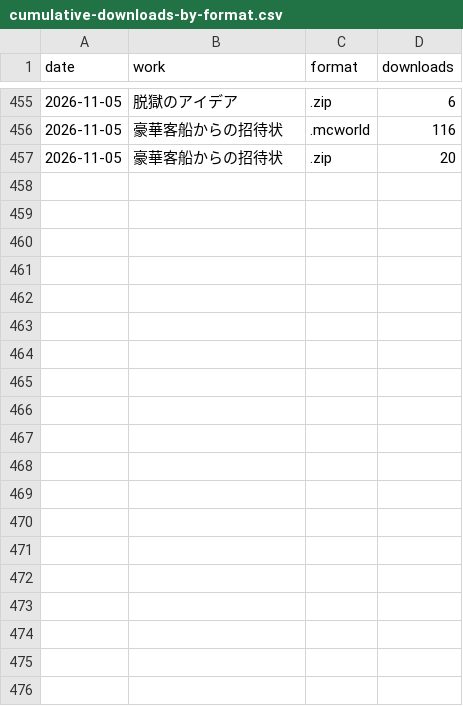
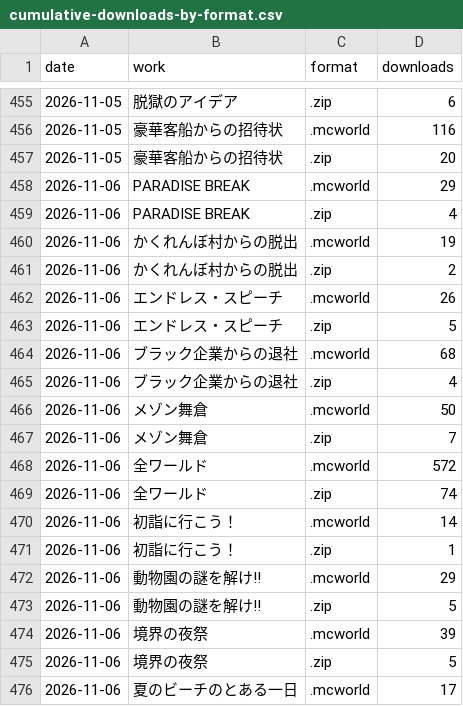
Before and after one commit to yuuuuki-games/minecraft-worlds, a CSV file: data/cumulative-downloads-by-format.csv, drawn as a sheet; only a part is shown, gaps mark what is left out; the diff covers the shown part only; the diff names each change by its address in the sheet, - before the commit and + after, or states it on an @@ line.

```diff
--- a/data/cumulative-downloads-by-format.csv
+++ b/data/cumulative-downloads-by-format.csv
+row 458: 2026-11-06 | PARADISE BREAK | .mcworld | 29
+row 459: 2026-11-06 | PARADISE BREAK | .zip | 4
+row 460: 2026-11-06 | かくれんぼ村からの脱出 | .mcworld | 19
+row 461: 2026-11-06 | かくれんぼ村からの脱出 | .zip | 2
+row 462: 2026-11-06 | エンドレス・スピーチ | .mcworld | 26
+row 463: 2026-11-06 | エンドレス・スピーチ | .zip | 5
+row 464: 2026-11-06 | ブラック企業からの退社 | .mcworld | 68
+row 465: 2026-11-06 | ブラック企業からの退社 | .zip | 4
+row 466: 2026-11-06 | メゾン舞倉 | .mcworld | 50
+row 467: 2026-11-06 | メゾン舞倉 | .zip | 7
+row 468: 2026-11-06 | 全ワールド | .mcworld | 572
+row 469: 2026-11-06 | 全ワールド | .zip | 74
+row 470: 2026-11-06 | 初詣に行こう！ | .mcworld | 14
+row 471: 2026-11-06 | 初詣に行こう！ | .zip | 1
+row 472: 2026-11-06 | 動物園の謎を解け!! | .mcworld | 29
+row 473: 2026-11-06 | 動物園の謎を解け!! | .zip | 5
+row 474: 2026-11-06 | 境界の夜祭 | .mcworld | 39
+row 475: 2026-11-06 | 境界の夜祭 | .zip | 5
+row 476: 2026-11-06 | 夏のビーチのとある一日 | .mcworld | 17
```
Also changed, not shown: 19 added rows elsewhere in this file, 19 other files.
